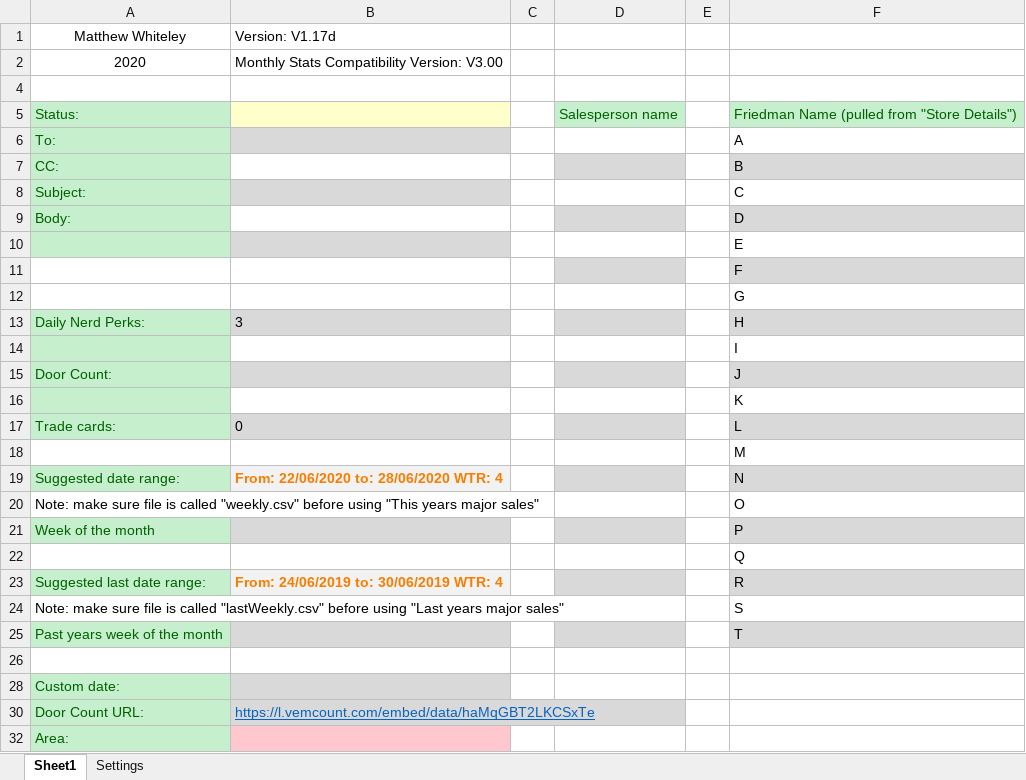
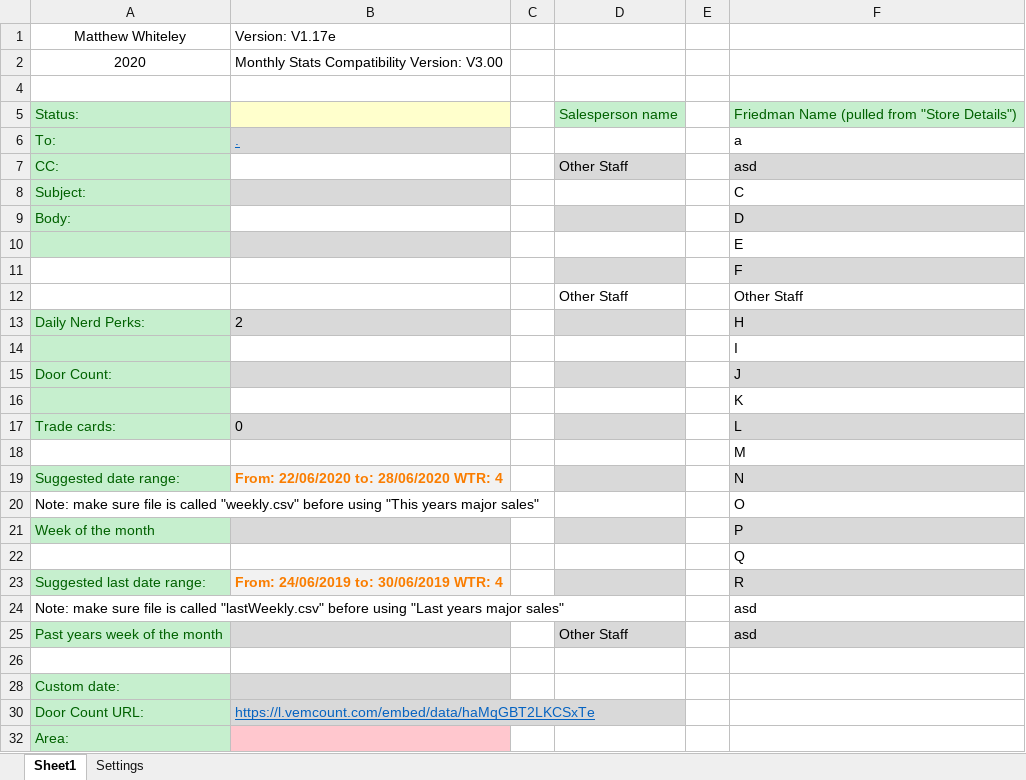
Before and after one commit to Noixo/Excel-automation, an Excel workbook: Excel-automation-master/Auto-fill.xlsm, sheet Sheet1, drawn as a sheet; values as stored, in another font and other column widths than the file's, no borders; charts and pictures not drawn; removed rows and columns are numbered as before the commit, all else as after; the diff names each change by its address in the sheet, - before the commit and + after, or states it on an @@ line.

Commit message:
testing other salesperson

```diff
--- a/Excel-automation-master/Auto-fill.xlsm (sheet Sheet1)
+++ b/Excel-automation-master/Auto-fill.xlsm (sheet Sheet1)
-B1: Version: V1.17d
+B1: Version: V1.17e
-B6: (empty)
+B6: .
-F6: A
+F6: a
-D7: (empty)
+D7: Other Staff
-F7: B
+F7: asd
-row 12:  |  |  |  |  | G
+row 12:  |  |  | Other Staff |  | Other Staff
-B13: 3
+B13: 2
-F24: S
+F24: asd
-D25: (empty)
+D25: Other Staff
-F25: T
+F25: asd
```
Also changed, not shown: sheet Settings, charts or pictures.
